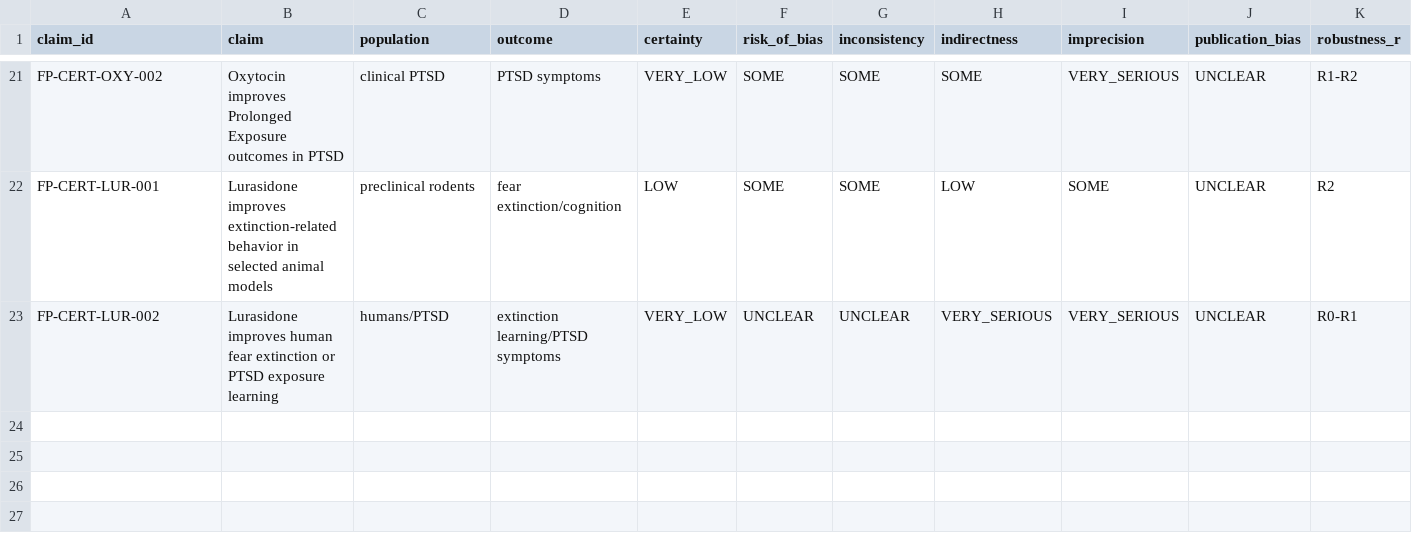
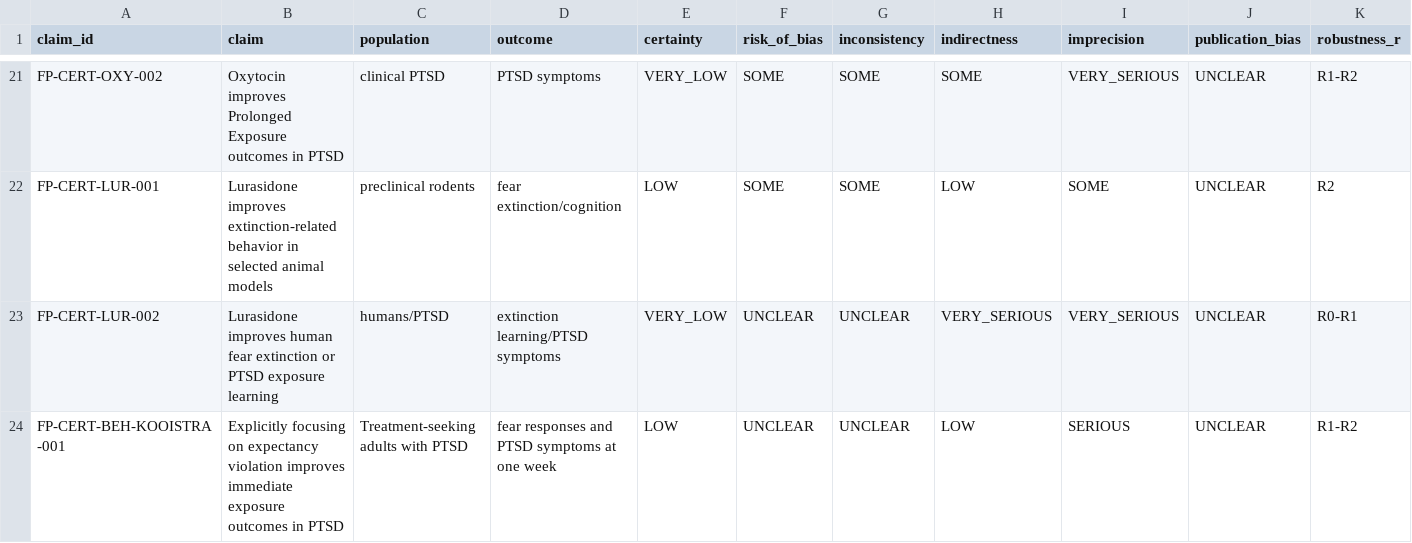
Before and after one commit to jekidev/Fearprime_03, a CSV file: data/certainty.csv, drawn as a sheet; only a part is shown, gaps mark what is left out; rows hold the shown columns only; the diff names each change by its address in the sheet, - before the commit and + after, or states it on an @@ line.

Commit message:
Register Kooistra PTSD expectancy trial in evidence data

```diff
--- a/data/certainty.csv
+++ b/data/certainty.csv
+row 24: FP-CERT-BEH-KOOISTRA-001 | Explicitly focusing on expectancy violation improves immediate exposure outcomes in PTSD | Treatment-seeking adults with PTSD | fear responses and PTSD symptoms at one week | LOW | UNCLEAR | UNCLEAR | LOW | SERIOUS | UNCLEAR | R1-R2
```
